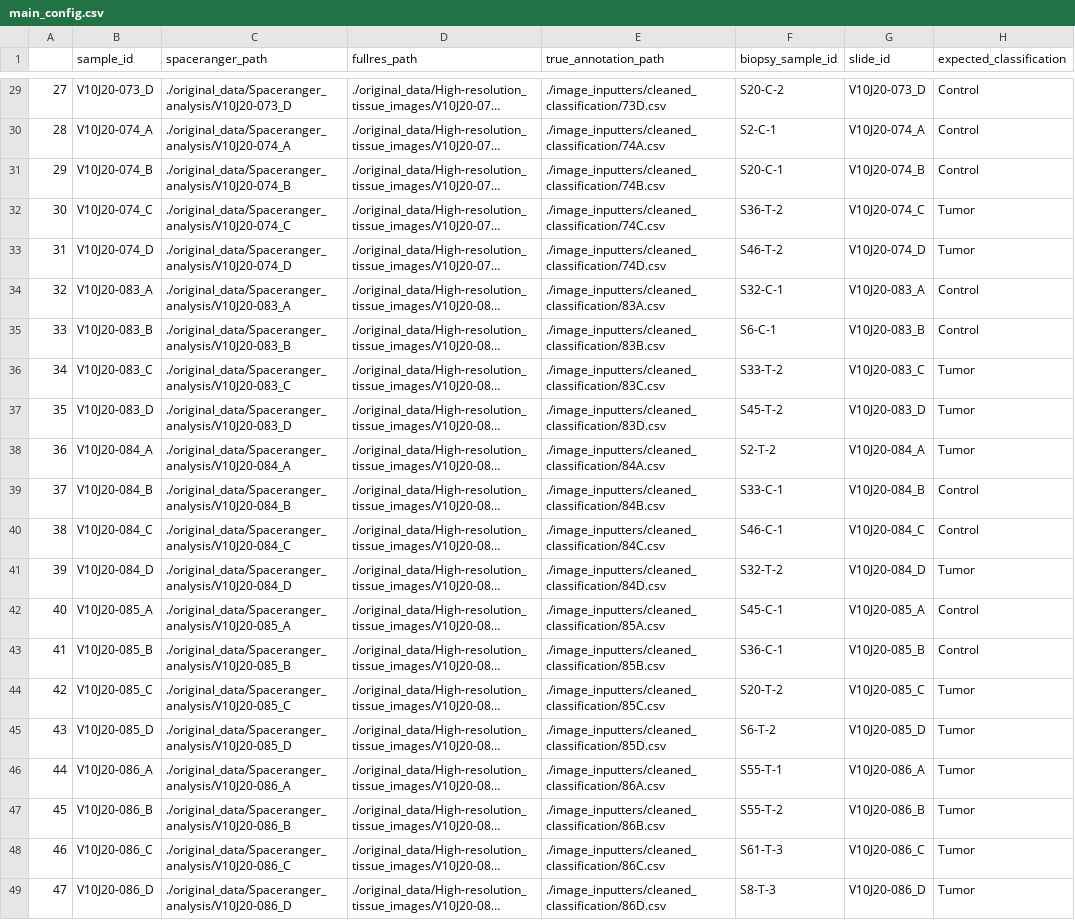
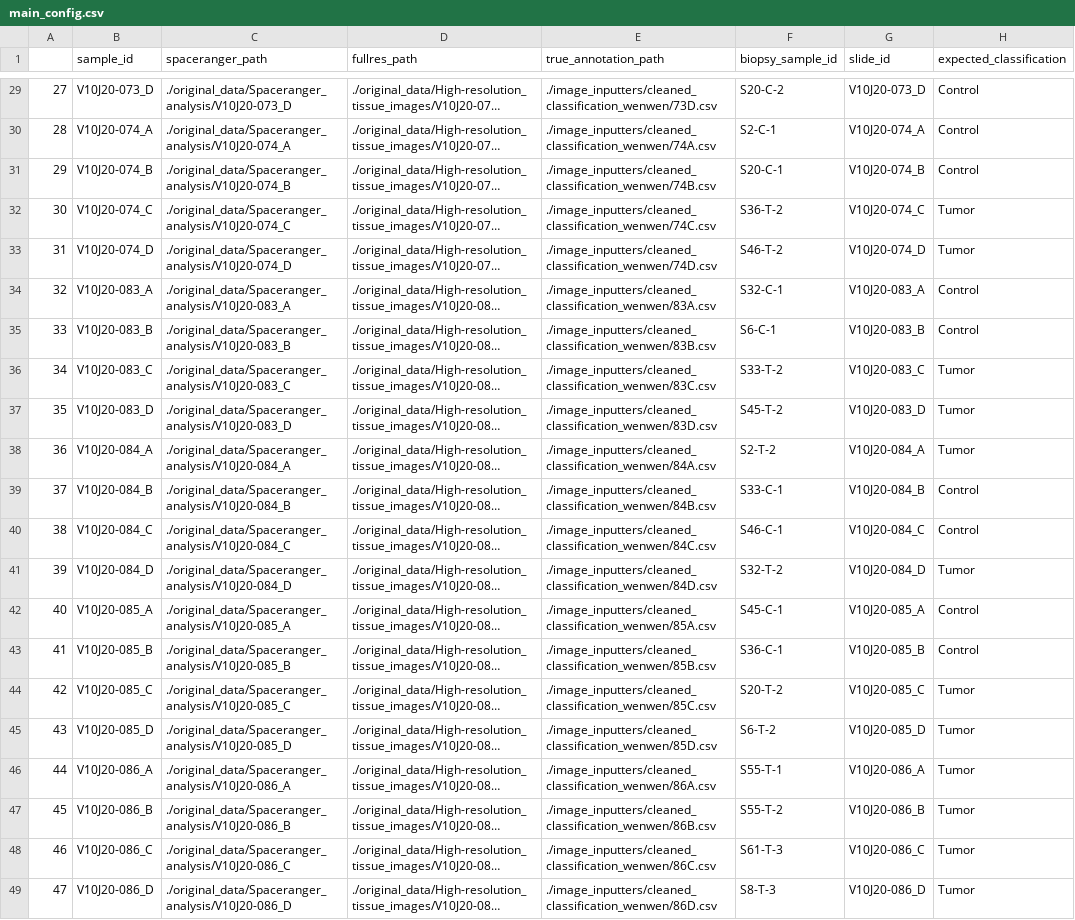
Before and after one commit to doged4/spatial_cancer_thesis, a CSV file: image_inputters/main_config.csv, drawn as a sheet; only a part is shown, gaps mark what is left out; long unchanged cells end in …; the diff covers the shown part only; the diff names each change by its address in the sheet, - before the commit and + after, or states it on an @@ line.

Commit message:
Updated paths for new annotations

```diff
--- a/image_inputters/main_config.csv
+++ b/image_inputters/main_config.csv
-E29 (true_annotation_path): ./image_inputters/cleaned_classification/73D.csv
+E29 (true_annotation_path): ./image_inputters/cleaned_classification_wenwen/73D.csv
-E30 (true_annotation_path): ./image_inputters/cleaned_classification/74A.csv
+E30 (true_annotation_path): ./image_inputters/cleaned_classification_wenwen/74A.csv
-E31 (true_annotation_path): ./image_inputters/cleaned_classification/74B.csv
+E31 (true_annotation_path): ./image_inputters/cleaned_classification_wenwen/74B.csv
-E32 (true_annotation_path): ./image_inputters/cleaned_classification/74C.csv
+E32 (true_annotation_path): ./image_inputters/cleaned_classification_wenwen/74C.csv
-E33 (true_annotation_path): ./image_inputters/cleaned_classification/74D.csv
+E33 (true_annotation_path): ./image_inputters/cleaned_classification_wenwen/74D.csv
-E34 (true_annotation_path): ./image_inputters/cleaned_classification/83A.csv
+E34 (true_annotation_path): ./image_inputters/cleaned_classification_wenwen/83A.csv
-E35 (true_annotation_path): ./image_inputters/cleaned_classification/83B.csv
+E35 (true_annotation_path): ./image_inputters/cleaned_classification_wenwen/83B.csv
-E36 (true_annotation_path): ./image_inputters/cleaned_classification/83C.csv
+E36 (true_annotation_path): ./image_inputters/cleaned_classification_wenwen/83C.csv
-E37 (true_annotation_path): ./image_inputters/cleaned_classification/83D.csv
+E37 (true_annotation_path): ./image_inputters/cleaned_classification_wenwen/83D.csv
-E38 (true_annotation_path): ./image_inputters/cleaned_classification/84A.csv
+E38 (true_annotation_path): ./image_inputters/cleaned_classification_wenwen/84A.csv
-E39 (true_annotation_path): ./image_inputters/cleaned_classification/84B.csv
+E39 (true_annotation_path): ./image_inputters/cleaned_classification_wenwen/84B.csv
-E40 (true_annotation_path): ./image_inputters/cleaned_classification/84C.csv
+E40 (true_annotation_path): ./image_inputters/cleaned_classification_wenwen/84C.csv
-E41 (true_annotation_path): ./image_inputters/cleaned_classification/84D.csv
+E41 (true_annotation_path): ./image_inputters/cleaned_classification_wenwen/84D.csv
-E42 (true_annotation_path): ./image_inputters/cleaned_classification/85A.csv
+E42 (true_annotation_path): ./image_inputters/cleaned_classification_wenwen/85A.csv
-E43 (true_annotation_path): ./image_inputters/cleaned_classification/85B.csv
+E43 (true_annotation_path): ./image_inputters/cleaned_classification_wenwen/85B.csv
-E44 (true_annotation_path): ./image_inputters/cleaned_classification/85C.csv
+E44 (true_annotation_path): ./image_inputters/cleaned_classification_wenwen/85C.csv
-E45 (true_annotation_path): ./image_inputters/cleaned_classification/85D.csv
+E45 (true_annotation_path): ./image_inputters/cleaned_classification_wenwen/85D.csv
-E46 (true_annotation_path): ./image_inputters/cleaned_classification/86A.csv
+E46 (true_annotation_path): ./image_inputters/cleaned_classification_wenwen/86A.csv
-E47 (true_annotation_path): ./image_inputters/cleaned_classification/86B.csv
+E47 (true_annotation_path): ./image_inputters/cleaned_classification_wenwen/86B.csv
-E48 (true_annotation_path): ./image_inputters/cleaned_classification/86C.csv
+E48 (true_annotation_path): ./image_inputters/cleaned_classification_wenwen/86C.csv
-E49 (true_annotation_path): ./image_inputters/cleaned_classification/86D.csv
+E49 (true_annotation_path): ./image_inputters/cleaned_classification_wenwen/86D.csv
```
Also changed, not shown: 27 edited cells elsewhere in this file.
